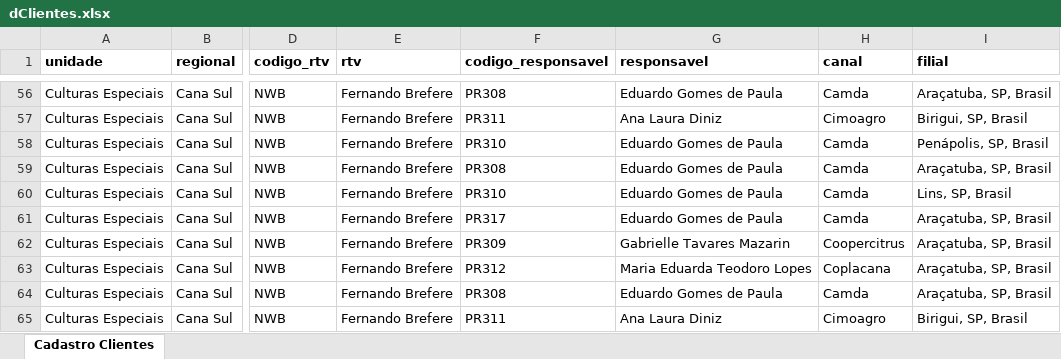
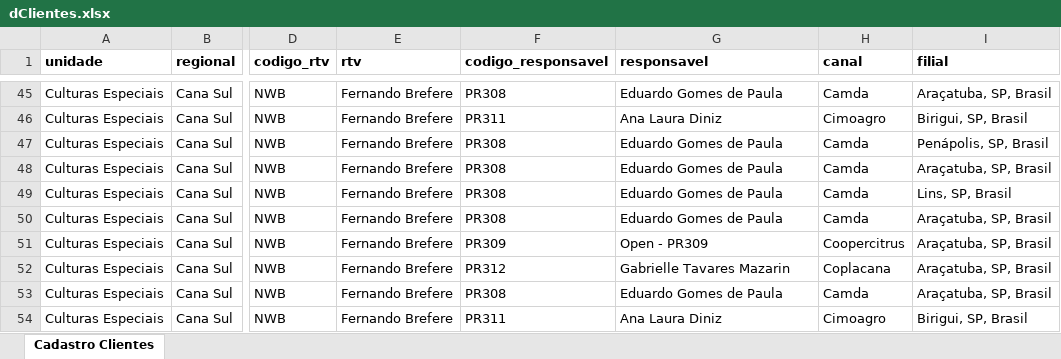
Before and after one commit to fatbrefere/DashboardVendasNWB, an Excel workbook: dClientes.xlsx, sheet Cadastro Clientes, drawn as a sheet; only a part is shown, gaps mark what is left out; values as stored, in another font and other column widths than the file's, no borders; table styles not drawn; addresses are those after the commit; the diff covers the shown part only; the diff names each change by its address in the sheet, - before the commit and + after, or states it on an @@ line.

```diff
--- a/dClientes.xlsx (sheet Cadastro Clientes)
+++ b/dClientes.xlsx (sheet Cadastro Clientes)
-F47 (codigo_responsavel): PR310
+F47 (codigo_responsavel): PR308
-F49 (codigo_responsavel): PR310
+F49 (codigo_responsavel): PR308
-F50 (codigo_responsavel): PR317
+F50 (codigo_responsavel): PR308
-G51 (responsavel): Gabrielle Tavares Mazarin
+G51 (responsavel): Open - PR309
-G52 (responsavel): Maria Eduarda Teodoro Lopes
+G52 (responsavel): Gabrielle Tavares Mazarin
```
Also changed, not shown: 25 removed rows and 72 edited cells elsewhere in this sheet.
